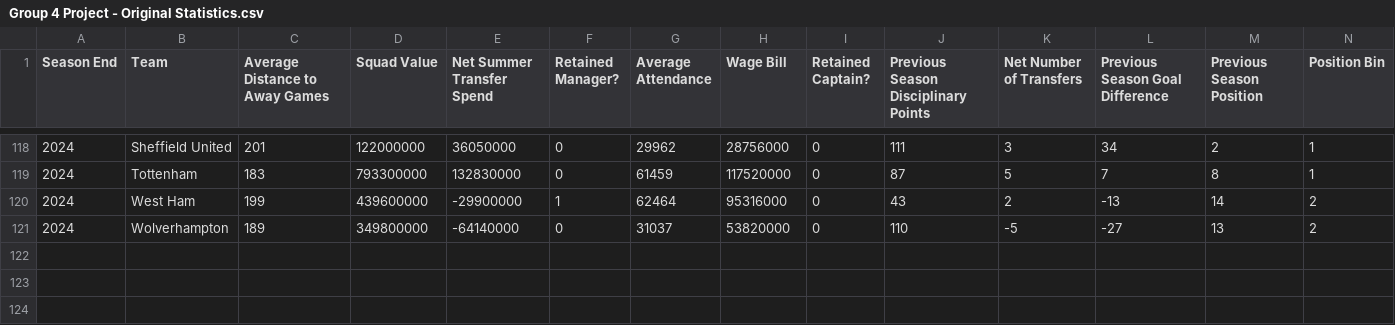
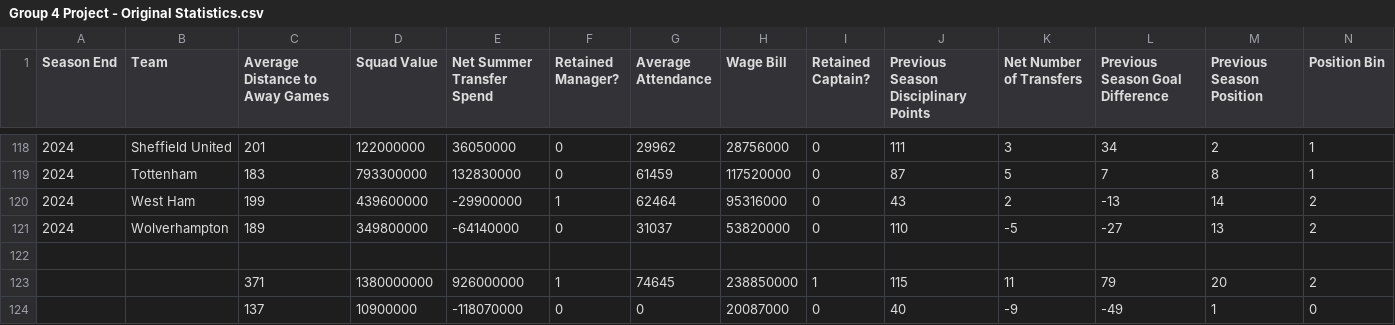
Before and after one commit to DarthStupidus/Group-Task-4, a CSV file: resources/Group 4 Project - Original Statistics.csv, drawn as a sheet; only a part is shown, gaps mark what is left out; the diff names each change by its address in the sheet, - before the commit and + after, or states it on an @@ line.

```diff
--- a/resources/Group 4 Project - Original Statistics.csv
+++ b/resources/Group 4 Project - Original Statistics.csv
+row 122: (empty)
+row 123:  |  | 371 | 1380000000 | 926000000 | 1 | 74645 | 238850000 | 1 | 115 | 11 | 79 | 20 | 2
+row 124:  |  | 137 | 10900000 | -118070000 | 0 | 0 | 20087000 | 0 | 40 | -9 | -49 | 1 | 0
```
Also changed, not shown: 6 other files.
